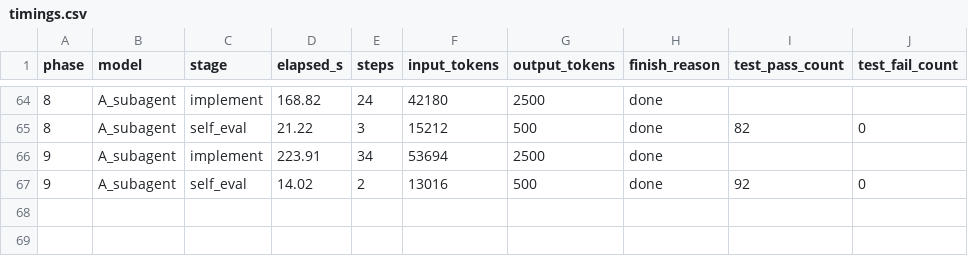
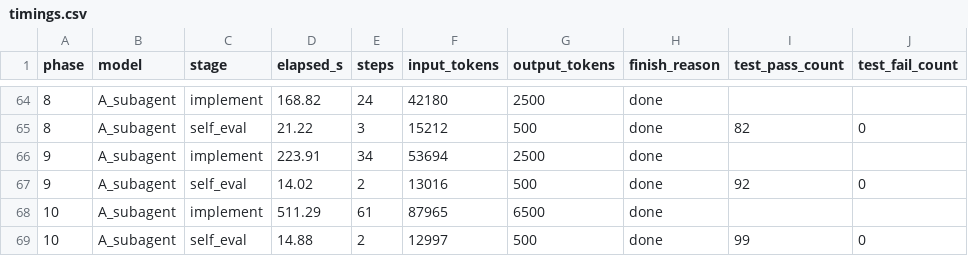
Before and after one commit to spinlockdevelopment/LLMGateway, a CSV file: benchmark/results/timings.csv, drawn as a sheet; only a part is shown, gaps mark what is left out; the diff names each change by its address in the sheet, - before the commit and + after, or states it on an @@ line.

Commit message:
benchmark A_subagent phase 10 — Sonnet baseline (99/99)

```diff
--- a/benchmark/results/timings.csv
+++ b/benchmark/results/timings.csv
+row 68: 10 | A_subagent | implement | 511.29 | 61 | 87965 | 6500 | done
+row 69: 10 | A_subagent | self_eval | 14.88 | 2 | 12997 | 500 | done | 99 | 0
```
Also changed, not shown: 20 other files.
